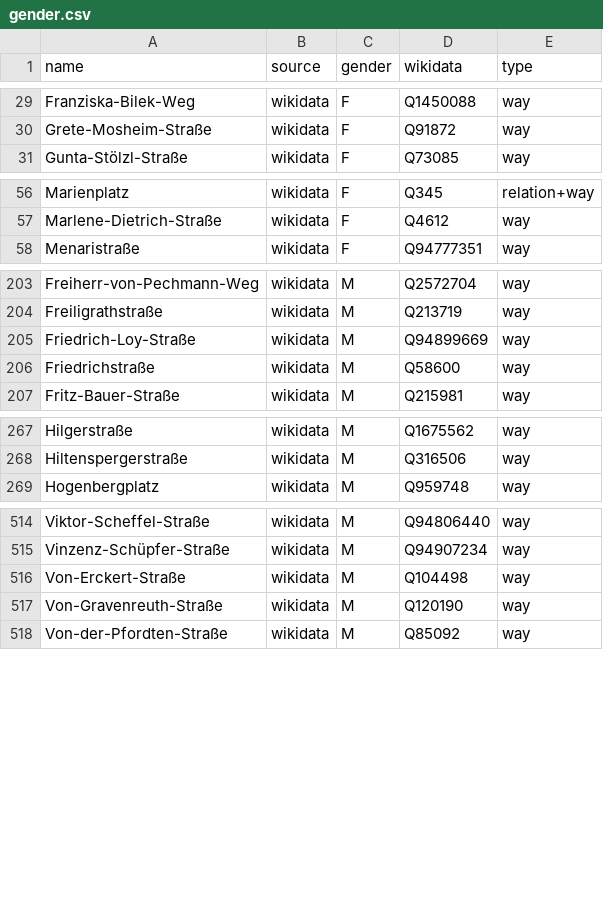
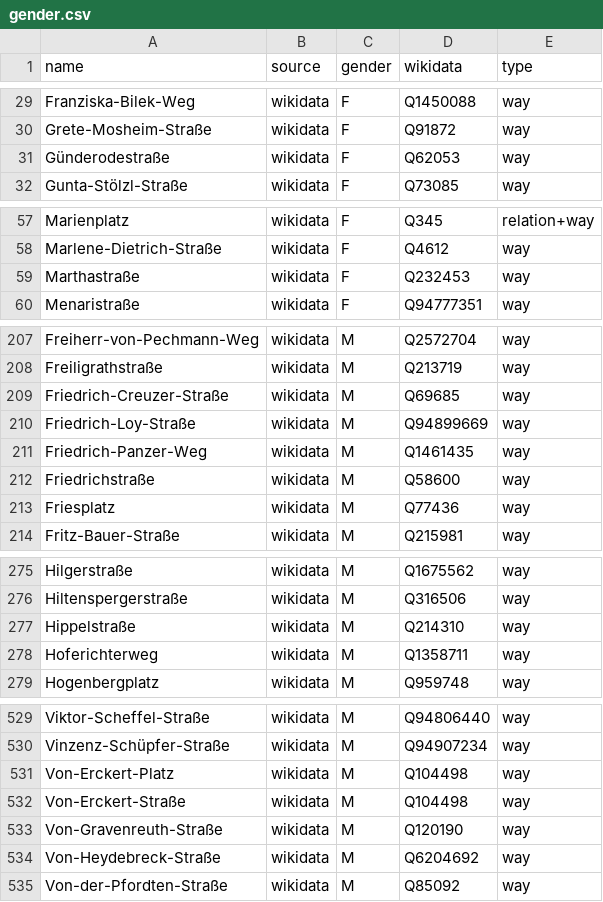
Before and after one commit to EqualStreetNames/equalstreetnames-munich, a CSV file: data/gender.csv, drawn as a sheet; only a part is shown, gaps mark what is left out; the diff covers the shown part only.

```diff
--- a/data/gender.csv
+++ b/data/gender.csv
@@ -30,2 +30,3 @@ Franziska-Bilek-Weg,wikidata,F,Q1450088,way
 Grete-Mosheim-Straße,wikidata,F,Q91872,way
+Günderodestraße,wikidata,F,Q62053,way
 Gunta-Stölzl-Straße,wikidata,F,Q73085,way
@@ -57,2 +58,3 @@ Marienplatz,wikidata,F,Q345,relation+way
 Marlene-Dietrich-Straße,wikidata,F,Q4612,way
+Marthastraße,wikidata,F,Q232453,way
 Menaristraße,wikidata,F,Q94777351,way
@@ -204,4 +208,7 @@ Freiherr-von-Pechmann-Weg,wikidata,M,Q2572704,way
 Freiligrathstraße,wikidata,M,Q213719,way
+Friedrich-Creuzer-Straße,wikidata,M,Q69685,way
 Friedrich-Loy-Straße,wikidata,M,Q94899669,way
+Friedrich-Panzer-Weg,wikidata,M,Q1461435,way
 Friedrichstraße,wikidata,M,Q58600,way
+Friesplatz,wikidata,M,Q77436,way
 Fritz-Bauer-Straße,wikidata,M,Q215981,way
@@ -268,2 +276,4 @@ Hilgerstraße,wikidata,M,Q1675562,way
 Hiltenspergerstraße,wikidata,M,Q316506,way
+Hippelstraße,wikidata,M,Q214310,way
+Hoferichterweg,wikidata,M,Q1358711,way
 Hogenbergplatz,wikidata,M,Q959748,way
@@ -515,4 +530,6 @@ Viktor-Scheffel-Straße,wikidata,M,Q94806440,way
 Vinzenz-Schüpfer-Straße,wikidata,M,Q94907234,way
+Von-Erckert-Platz,wikidata,M,Q104498,way
 Von-Erckert-Straße,wikidata,M,Q104498,way
 Von-Gravenreuth-Straße,wikidata,M,Q120190,way
+Von-Heydebreck-Straße,wikidata,M,Q6204692,way
 Von-der-Pfordten-Straße,wikidata,M,Q85092,way
```
Also changed, not shown: 8 added rows elsewhere in this file, data/other.csv, 3 other files.
